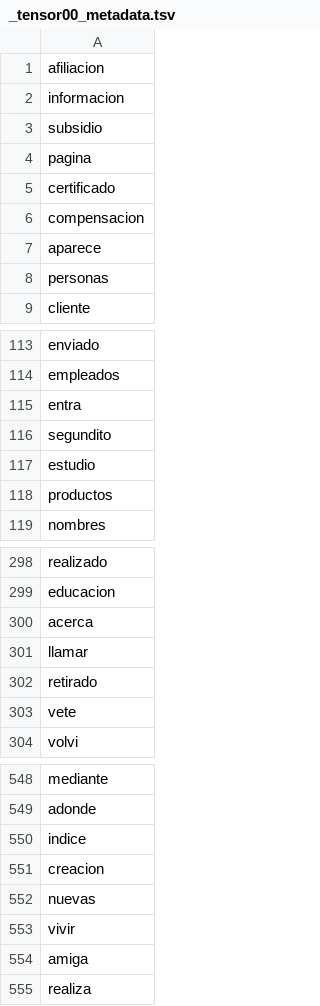
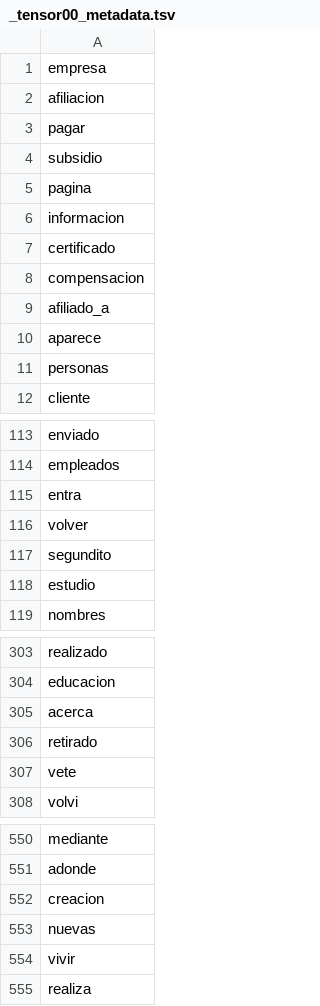
Before and after one commit to cienciadedatos-sys/COMFANDI, a TSV file: Subsidios/_tensor00_metadata.tsv, drawn as a sheet; only a part is shown, gaps mark what is left out; the diff covers the shown part only.

```diff
--- a/Subsidios/_tensor00_metadata.tsv
+++ b/Subsidios/_tensor00_metadata.tsv
@@ -1,7 +1,10 @@
+empresa
 afiliacion
-informacion
+pagar
 subsidio
 pagina
+informacion
 certificado
 compensacion
+afiliado_a
 aparece
@@ -115,5 +115,5 @@ empleados
 entra
+volver
 segundito
 estudio
-productos
 nombres
@@ -300,3 +305,2 @@ educacion
 acerca
-llamar
 retirado
@@ -549,3 +551,2 @@ mediante
 adonde
-indice
 creacion
@@ -553,3 +554,2 @@ nuevas
 vivir
-amiga
 realiza
```
Also changed, not shown: 3 added rows, 5 removed rows, 15 moved rows and 1 edited cell elsewhere in this file, Subsidios/_tensor00_tensor.tsv, 15 other files.
